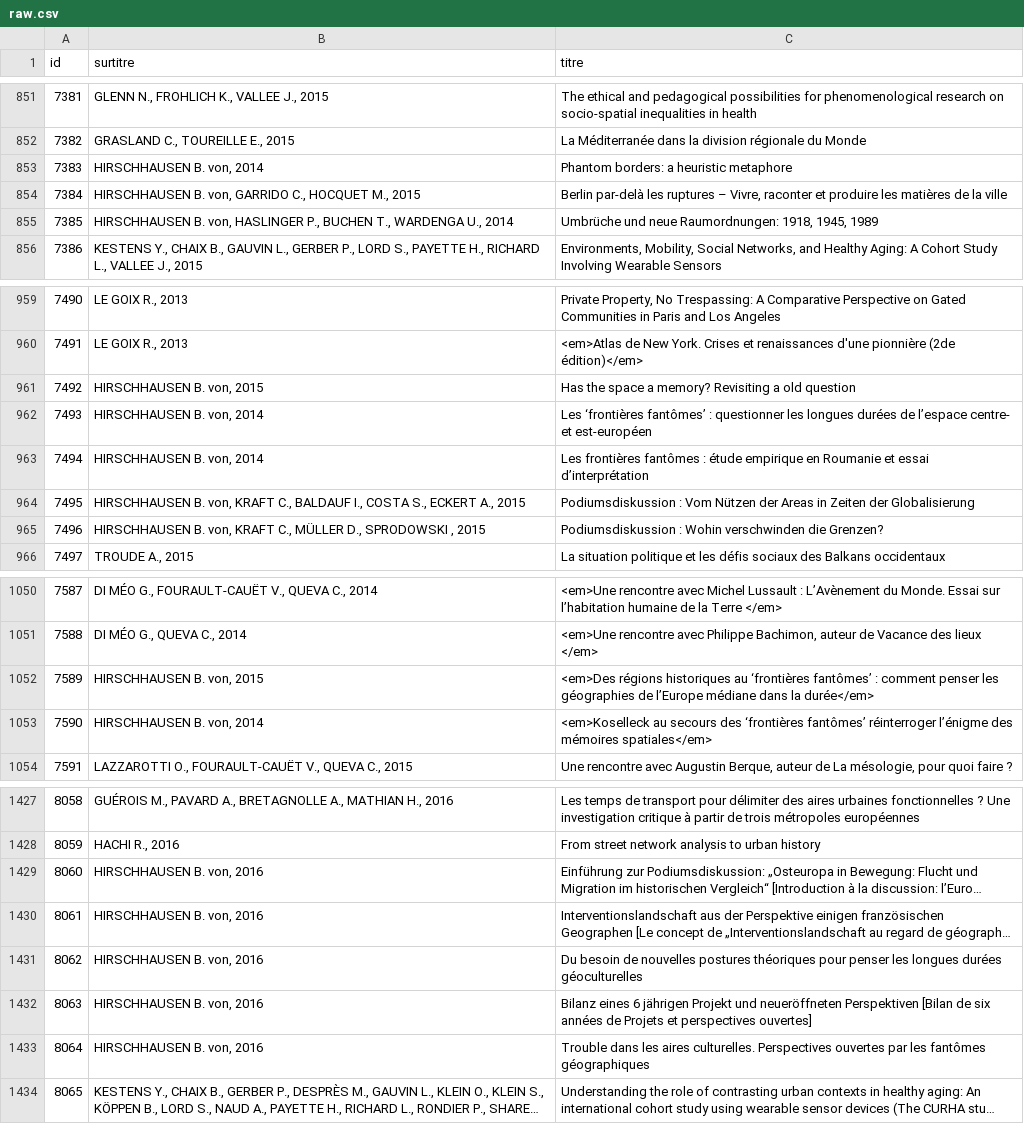
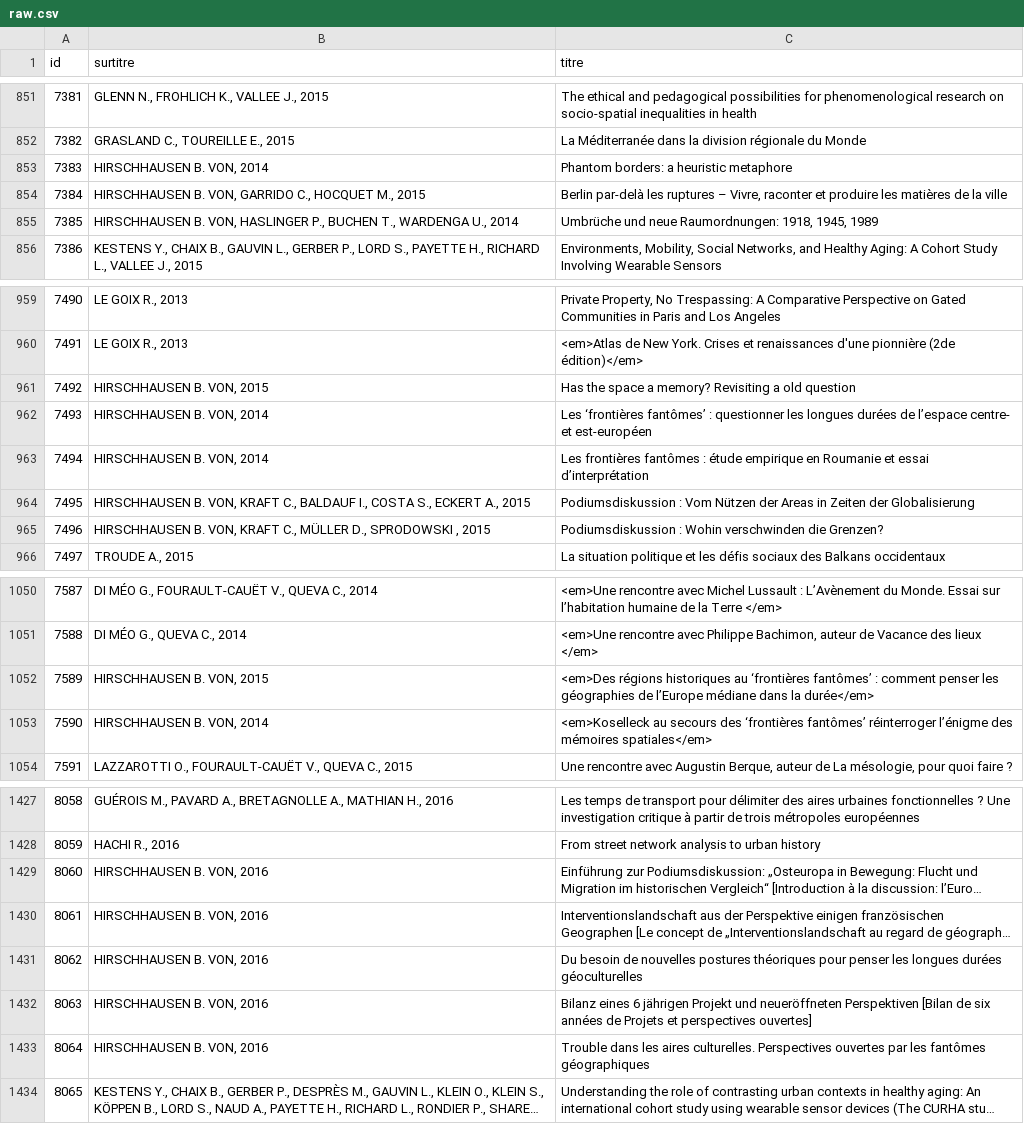
Before and after one commit to JusteRaimbault/AnalyseGeocites, a CSV file: Models/data/raw.csv, drawn as a sheet; only a part is shown, gaps mark what is left out; long unchanged cells end in …; the diff covers the shown part only; the diff names each change by its address in the sheet, - before the commit and + after, or states it on an @@ line.

```diff
--- a/Models/data/raw.csv
+++ b/Models/data/raw.csv
-B853 (surtitre): HIRSCHHAUSEN B. von, 2014
+B853 (surtitre): HIRSCHHAUSEN B. VON, 2014
-B854 (surtitre): HIRSCHHAUSEN B. von, GARRIDO C.,…
+B854 (surtitre): HIRSCHHAUSEN B. VON, GARRIDO C.,…
-B855 (surtitre): HIRSCHHAUSEN B. von, HASLINGER P.,…
+B855 (surtitre): HIRSCHHAUSEN B. VON, HASLINGER P.,…
-B961 (surtitre): HIRSCHHAUSEN B. von, 2015
+B961 (surtitre): HIRSCHHAUSEN B. VON, 2015
-B962:B963 (surtitre): HIRSCHHAUSEN B. von, 2014
+B962:B963 (surtitre): HIRSCHHAUSEN B. VON, 2014
-B964 (surtitre): HIRSCHHAUSEN B. von, KRAFT C.,…
+B964 (surtitre): HIRSCHHAUSEN B. VON, KRAFT C.,…
-B965 (surtitre): HIRSCHHAUSEN B. von, KRAFT C.,…
+B965 (surtitre): HIRSCHHAUSEN B. VON, KRAFT C.,…
-B1052 (surtitre): HIRSCHHAUSEN B. von, 2015
+B1052 (surtitre): HIRSCHHAUSEN B. VON, 2015
-B1053 (surtitre): HIRSCHHAUSEN B. von, 2014
+B1053 (surtitre): HIRSCHHAUSEN B. VON, 2014
-B1429:B1433 (surtitre): HIRSCHHAUSEN B. von, 2016
+B1429:B1433 (surtitre): HIRSCHHAUSEN B. VON, 2016
```
Also changed, not shown: 6 edited cells elsewhere in this file, Models/data/authors.csv, Models/data/properties.csv, 6 other files.
